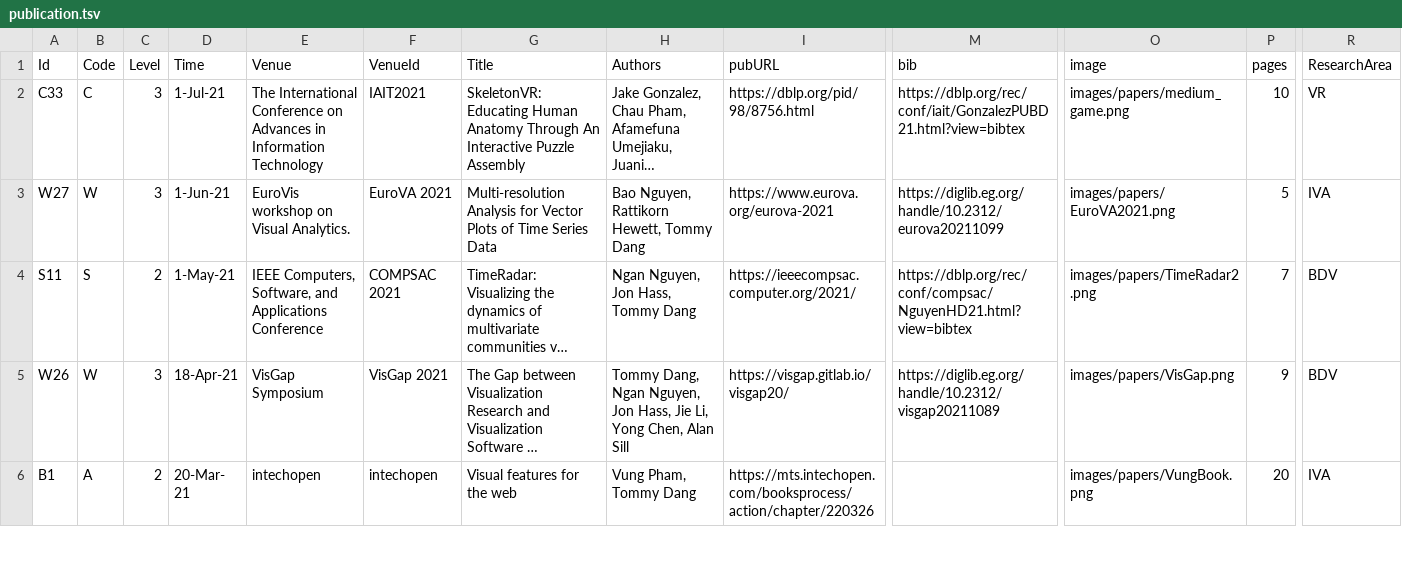
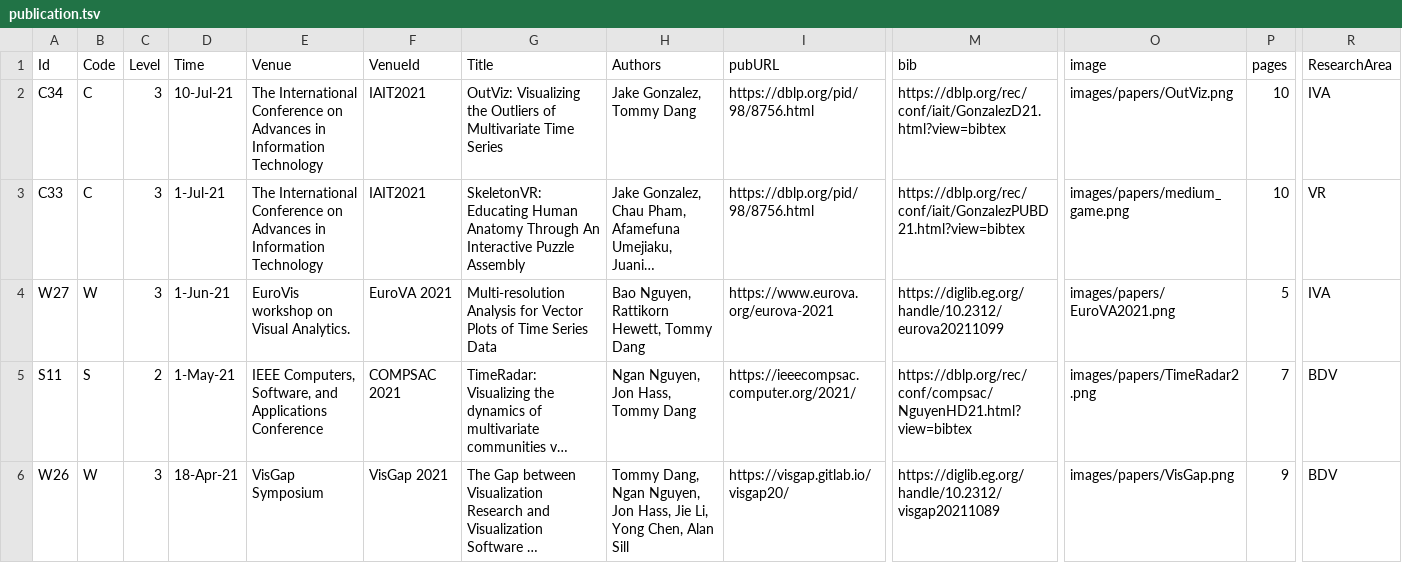
Before and after one commit to iDataVisualizationLab/idatavisualizationlab.github.io, a TSV file: data/publication.tsv, drawn as a sheet; only a part is shown, gaps mark what is left out; the shorter side is filled out with more unchanged rows; long unchanged cells end in …; rows hold the shown columns only; the diff names each change by its address in the sheet, - before the commit and + after, or states it on an @@ line.

Commit message:
Update publication.tsv

```diff
--- a/data/publication.tsv
+++ b/data/publication.tsv
+row 2: C34 | C | 3 | 10-Jul-21 | The International Conference on Advances in Information Technology | IAIT2021 | OutViz: Visualizing the Outliers of Multivariate Time Series | Jake Gonzalez, Tommy Dang | https://dblp.org/pid/98/8756.html | https://dblp.org/rec/conf/iait/GonzalezD21.html?view=bibtex | images/papers/OutViz.png | 10 | IVA
```
